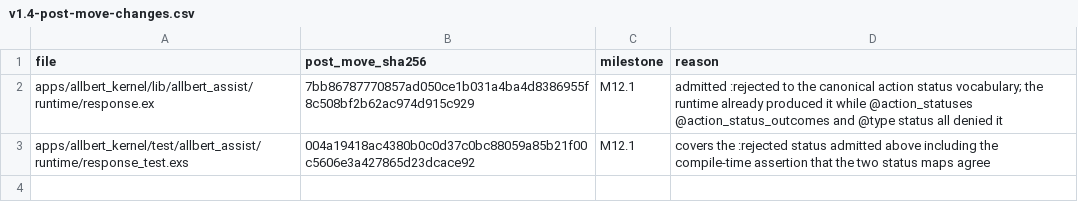
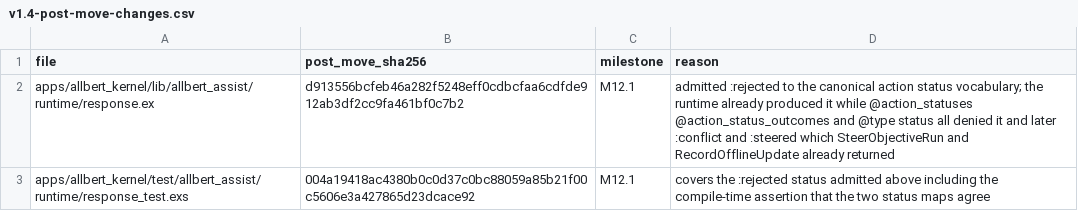
Before and after one commit to lexlapax/allbert-assist, a CSV file: docs/validation/v1.4-post-move-changes.csv, drawn as a sheet.

Commit message:
1.4 M12.1 admit :conflict and :steered, and stop the catalog mirror racing
Three defects, all found by widening the census past the core owner.

Runtime.Response denied two statuses its own actions already return.
canonical_action_result/2 rejects any response whose status is not in
@action_statuses and replaces it wholesale with a generic
:invalid_canonical_action_response, discarding the real payload. So
RecordOfflineUpdate's :conflict and SteerObjectiveRun's :steered were collapsed
into a generic error: the workspace tile editor never saw a stale-base conflict
and objective steering never matched its own :steered clause. Both features were
simply broken from the surface down. This is the third instance of this exact
mechanism after :rejected, so the vocabulary gap is a recurring class, not a
one-off -- carried to M14 with the :rejected decision it extends.

Marketplace.Catalog.write_mirror/2 raced. Every reader of the catalog rewrites
the mirror, and all of them wrote the same "index.json.tmp" then renamed it, so
two concurrent readers -- two LiveViews mounting at once is enough -- had the
first rename move the file away and the second raise File.RenameError on a path
that no longer existed, taking the mounting session down. The temporary name is
now unique per writer. Last writer wins, which is correct because every writer
mirrors identical bytes.

The web tests carried no epoch into renderer_context, action_context, or the
fragment guard's cached emitter set, and one source-text assertion still named a
call site commit 26419c859 had relocated; it now asserts the controller's real
call and that the relocated module still performs the join, preserving the
original intent rather than weakening it.

response.ex is R2-relocated, so its post-move delta record is updated with the
extended reason -- the first real use of that mechanism.

```diff
--- a/docs/validation/v1.4-post-move-changes.csv
+++ b/docs/validation/v1.4-post-move-changes.csv
@@ -1,3 +1,3 @@
 file,post_move_sha256,milestone,reason
-apps/allbert_kernel/lib/allbert_assist/runtime/response.ex,7bb86787770857ad050ce1b031a4ba4d8386955f8c508bf2b62ac974d915c929,M12.1,admitted :rejected to the canonical action status vocabulary; the runtime already produced it while @action_statuses @action_status_outcomes and @type status all denied it
+apps/allbert_kernel/lib/allbert_assist/runtime/response.ex,d913556bcfeb46a282f5248eff0cdbcfaa6cdfde912ab3df2cc9fa461bf0c7b2,M12.1,admitted :rejected to the canonical action status vocabulary; the runtime already produced it while @action_statuses @action_status_outcomes and @type status all denied it and later :conflict and :steered which SteerObjectiveRun and RecordOfflineUpdate already returned
 apps/allbert_kernel/test/allbert_assist/runtime/response_test.exs,004a19418ac4380b0c0d37c0bc88059a85b21f00c5606e3a427865d23dcace92,M12.1,covers the :rejected status admitted above including the compile-time assertion that the two status maps agree
```
Also changed, not shown: 6 other files.
